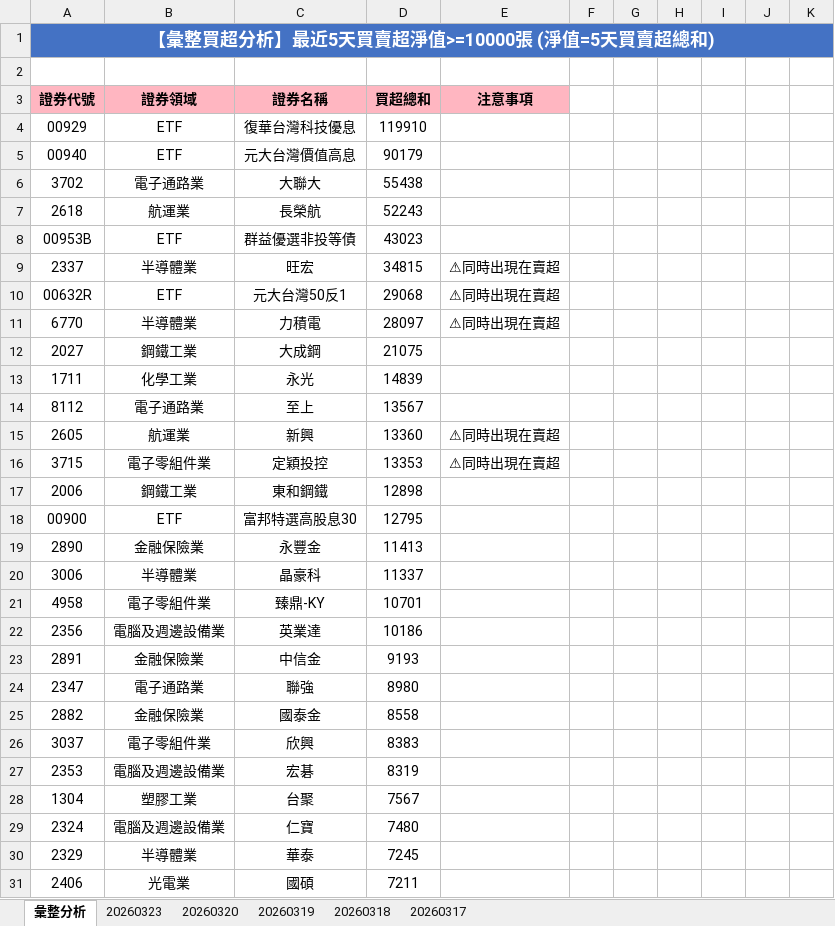
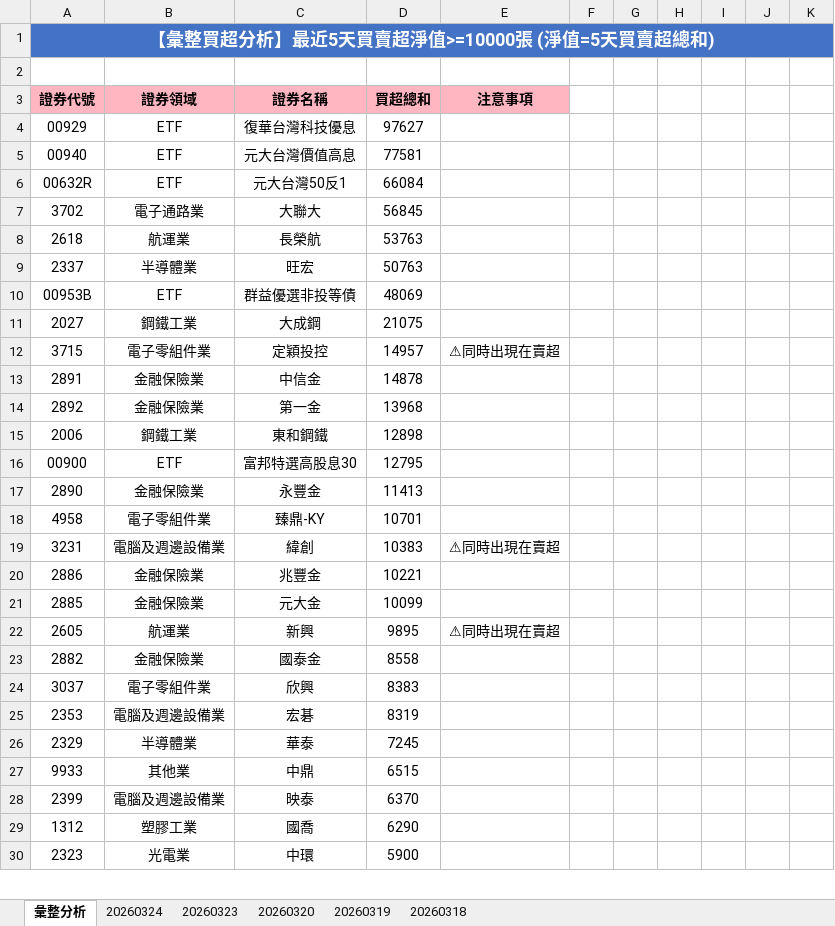
Before and after one commit to ccupcpop/GetDailyStock, an Excel workbook: StockInfo/tse_analysis_result.xlsx, sheet 彙整分析, drawn as a sheet; only a part is shown; the shorter side is filled out with more unchanged rows; values as stored, in another font and other column widths than the file's, no borders; removed rows and columns are numbered as before the commit, all else as after; the diff covers the shown part only; the diff names each change by its address in the sheet, - before the commit and + after, or states it on an @@ line.

```diff
--- a/StockInfo/tse_analysis_result.xlsx (sheet 彙整分析)
+++ b/StockInfo/tse_analysis_result.xlsx (sheet 彙整分析)
-sheet tab: 20260317
+sheet tab: 20260324
-D4: 119910
+D4: 97627
-D5: 90179
+D5: 77581
+row 6: 00632R | ETF | 元大台灣50反1 | 66084
-D7: 55438
+D7: 56845
-D8: 52243
+D8: 53763
+row 9: 2337 | 半導體業 | 旺宏 | 50763
-D10: 43023
+D10: 48069
-row 9: 2337 | 半導體業 | 旺宏 | 34815 | ⚠同時出現在賣超
-row 10: 00632R | ETF | 元大台灣50反1 | 29068 | ⚠同時出現在賣超
-row 11: 6770 | 半導體業 | 力積電 | 28097 | ⚠同時出現在賣超
-row 13: 1711 | 化學工業 | 永光 | 14839
-row 14: 8112 | 電子通路業 | 至上 | 13567
-row 15: 2605 | 航運業 | 新興 | 13360 | ⚠同時出現在賣超
-D12: 13353
+D12: 14957
+row 13: 2891 | 金融保險業 | 中信金 | 14878
+row 14: 2892 | 金融保險業 | 第一金 | 13968
-row 20: 3006 | 半導體業 | 晶豪科 | 11337
-row 22: 2356 | 電腦及週邊設備業 | 英業達 | 10186
-row 23: 2891 | 金融保險業 | 中信金 | 9193
-row 24: 2347 | 電子通路業 | 聯強 | 8980
+row 19: 3231 | 電腦及週邊設備業 | 緯創 | 10383 | ⚠同時出現在賣超
+row 20: 2886 | 金融保險業 | 兆豐金 | 10221
+row 21: 2885 | 金融保險業 | 元大金 | 10099
+row 22: 2605 | 航運業 | 新興 | 9895 | ⚠同時出現在賣超
-row 28: 1304 | 塑膠工業 | 台聚 | 7567
-row 29: 2324 | 電腦及週邊設備業 | 仁寶 | 7480
-row 31: 2406 | 光電業 | 國碩 | 7211
```
Also changed, not shown: 47 added rows, 43 removed rows and 50 edited cells elsewhere in this sheet, sheet 20260323, StockInfo/otc_analysis_result.xlsx, 12 other files.
